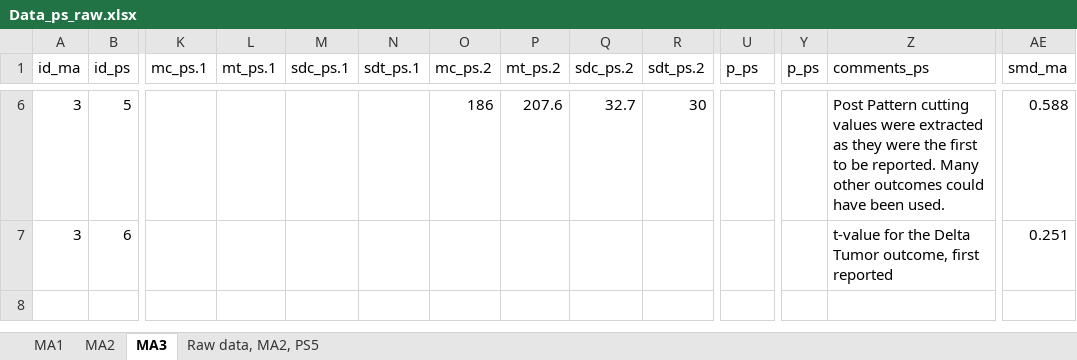
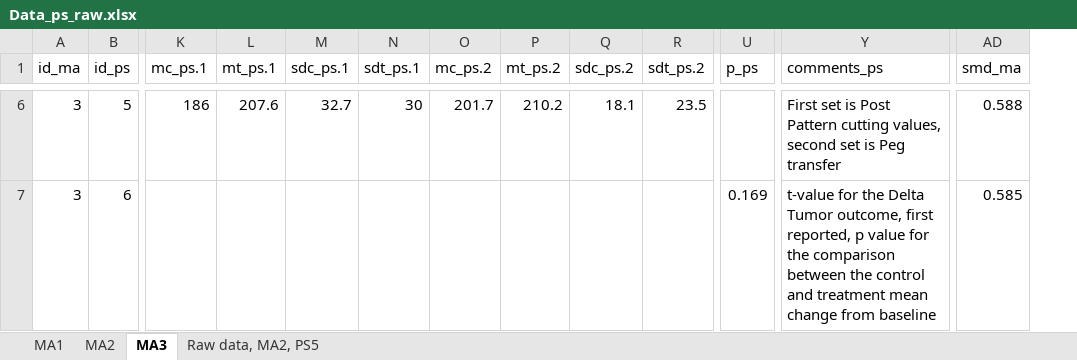
Before and after one commit to TaymAlsalti/tDCS_Motor, an Excel workbook: data_thesis/Data_ps_raw.xlsx, sheet MA3, drawn as a sheet; only a part is shown, gaps mark what is left out; values as stored, in another font and other column widths than the file's, no borders; removed rows and columns are numbered as before the commit, all else as after; rows hold the shown columns only; the diff covers the shown part only; the diff names each change by its address in the sheet, - before the commit and + after, or states it on an @@ line.

```diff
--- a/data_thesis/Data_ps_raw.xlsx (sheet MA3)
+++ b/data_thesis/Data_ps_raw.xlsx (sheet MA3)
-column Y (p_ps), empty
-K6 (mc_ps.1): (empty)
+K6 (mc_ps.1): 186
-L6 (mt_ps.1): (empty)
+L6 (mt_ps.1): 207.6
-M6 (sdc_ps.1): (empty)
+M6 (sdc_ps.1): 32.7
-N6 (sdt_ps.1): (empty)
+N6 (sdt_ps.1): 30
-O6 (mc_ps.2): 186
+O6 (mc_ps.2): 201.7
-P6 (mt_ps.2): 207.6
+P6 (mt_ps.2): 210.2
-Q6 (sdc_ps.2): 32.7
+Q6 (sdc_ps.2): 18.1
-R6 (sdt_ps.2): 30
+R6 (sdt_ps.2): 23.5
-Y6 (comments_ps): Post Pattern cutting values were extracted as they were the first to be reported. Many other outcomes could have been used.
+Y6 (comments_ps): First set is Post Pattern cutting values, second set is Peg transfer
-U7 (p_ps): (empty)
+U7 (p_ps): 0.169
-Y7 (comments_ps): …outcome, first reported
+Y7 (comments_ps): …outcome, first reported, p value for the comparison between the control and treatment mean change from baseline
-AD7 (smd_ma): 0.251
+AD7 (smd_ma): 0.585
-row 8: (empty)
```
Also changed, not shown: 28 edited cells elsewhere in this sheet, sheet MA1, sheet MA2, 57 other files.
